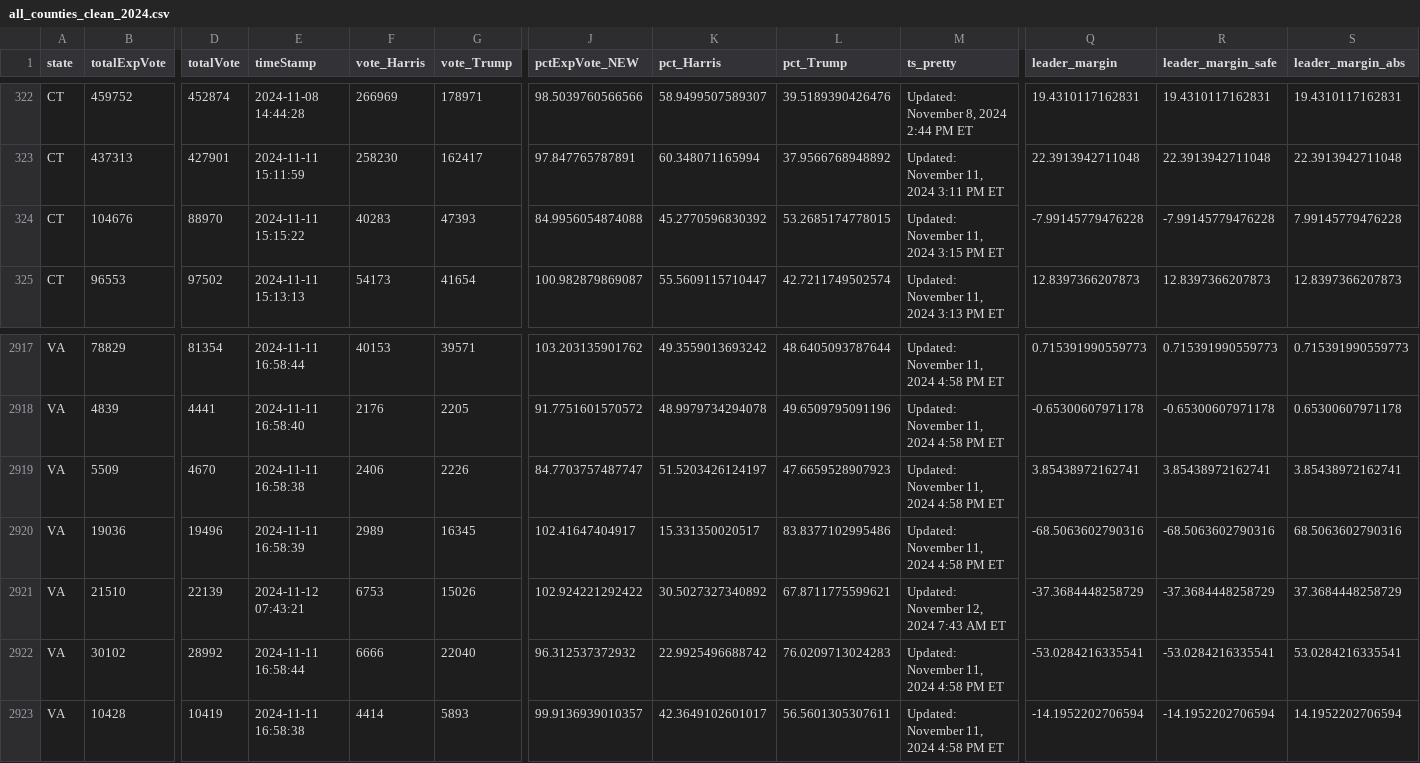
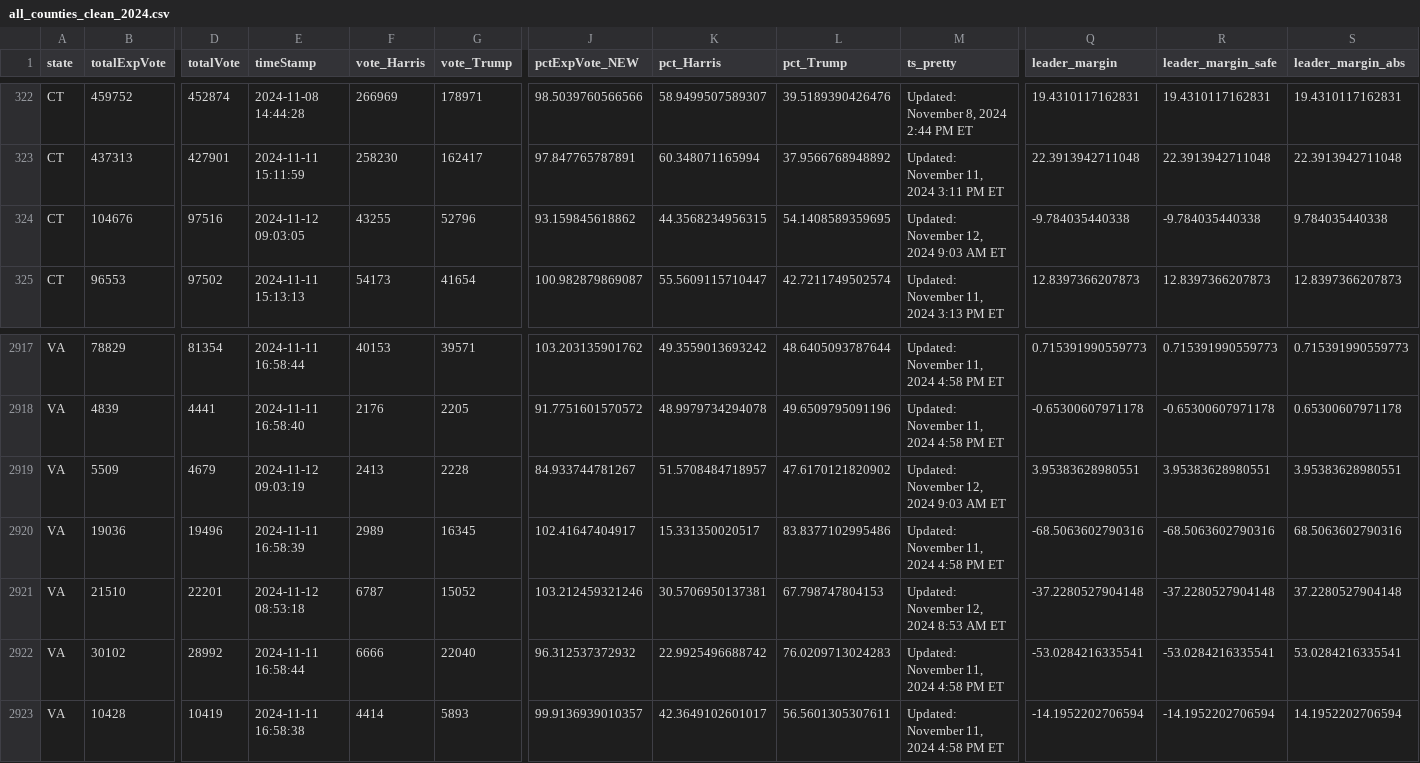
Before and after one commit to cbs-news-data/election-2024-maps, a CSV file: output/all_counties_clean_2024.csv, drawn as a sheet; only a part is shown, gaps mark what is left out; the diff covers the shown part only; the diff names each change by its address in the sheet, - before the commit and + after, or states it on an @@ line.

Commit message:
Live data updated

```diff
--- a/output/all_counties_clean_2024.csv
+++ b/output/all_counties_clean_2024.csv
-D324 (totalVote): 88970
+D324 (totalVote): 97516
-E324 (timeStamp): 2024-11-11 15:15:22
+E324 (timeStamp): 2024-11-12 09:03:05
-F324 (vote_Harris): 40283
+F324 (vote_Harris): 43255
-G324 (vote_Trump): 47393
+G324 (vote_Trump): 52796
-J324 (pctExpVote_NEW): 84.9956054874088
+J324 (pctExpVote_NEW): 93.159845618862
-K324 (pct_Harris): 45.2770596830392
+K324 (pct_Harris): 44.3568234956315
-L324 (pct_Trump): 53.2685174778015
+L324 (pct_Trump): 54.1408589359695
-M324 (ts_pretty): Updated: November 11, 2024 3:15 PM ET
+M324 (ts_pretty): Updated: November 12, 2024 9:03 AM ET
-Q324 (leader_margin): -7.99145779476228
+Q324 (leader_margin): -9.784035440338
-R324 (leader_margin_safe): -7.99145779476228
+R324 (leader_margin_safe): -9.784035440338
-S324 (leader_margin_abs): 7.99145779476228
+S324 (leader_margin_abs): 9.784035440338
-D2919 (totalVote): 4670
+D2919 (totalVote): 4679
-E2919 (timeStamp): 2024-11-11 16:58:38
+E2919 (timeStamp): 2024-11-12 09:03:19
-F2919 (vote_Harris): 2406
+F2919 (vote_Harris): 2413
-G2919 (vote_Trump): 2226
+G2919 (vote_Trump): 2228
-J2919 (pctExpVote_NEW): 84.7703757487747
+J2919 (pctExpVote_NEW): 84.933744781267
-K2919 (pct_Harris): 51.5203426124197
+K2919 (pct_Harris): 51.5708484718957
-L2919 (pct_Trump): 47.6659528907923
+L2919 (pct_Trump): 47.6170121820902
-M2919 (ts_pretty): Updated: November 11, 2024 4:58 PM ET
+M2919 (ts_pretty): Updated: November 12, 2024 9:03 AM ET
-Q2919 (leader_margin): 3.85438972162741
+Q2919 (leader_margin): 3.95383628980551
-R2919 (leader_margin_safe): 3.85438972162741
+R2919 (leader_margin_safe): 3.95383628980551
-S2919 (leader_margin_abs): 3.85438972162741
+S2919 (leader_margin_abs): 3.95383628980551
-D2921 (totalVote): 22139
+D2921 (totalVote): 22201
-E2921 (timeStamp): 2024-11-12 07:43:21
+E2921 (timeStamp): 2024-11-12 08:53:18
-F2921 (vote_Harris): 6753
+F2921 (vote_Harris): 6787
-G2921 (vote_Trump): 15026
+G2921 (vote_Trump): 15052
-J2921 (pctExpVote_NEW): 102.924221292422
+J2921 (pctExpVote_NEW): 103.212459321246
-K2921 (pct_Harris): 30.5027327340892
+K2921 (pct_Harris): 30.5706950137381
-L2921 (pct_Trump): 67.8711775599621
+L2921 (pct_Trump): 67.798747804153
-M2921 (ts_pretty): Updated: November 12, 2024 7:43 AM ET
+M2921 (ts_pretty): Updated: November 12, 2024 8:53 AM ET
-Q2921 (leader_margin): -37.3684448258729
+Q2921 (leader_margin): -37.2280527904148
-R2921 (leader_margin_safe): -37.3684448258729
+R2921 (leader_margin_safe): -37.2280527904148
-S2921 (leader_margin_abs): 37.3684448258729
+S2921 (leader_margin_abs): 37.2280527904148
```
Also changed, not shown: 27 edited cells elsewhere in this file.
